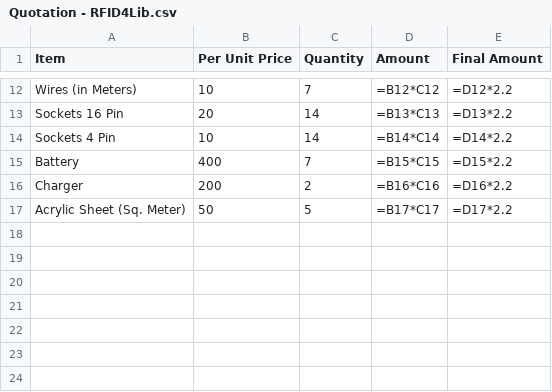
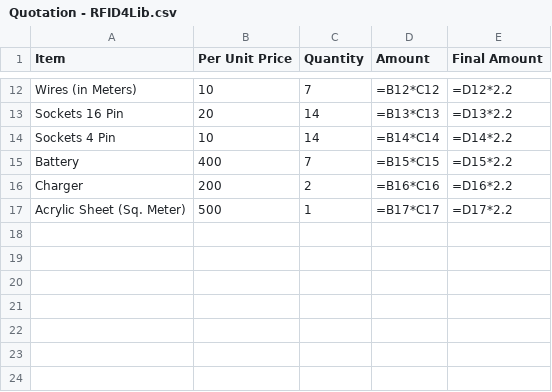
Before and after one commit to Crowned-Eagle/RFID4Lib, a CSV file: References/Quotation - RFID4Lib.csv, drawn as a sheet; only a part is shown, gaps mark what is left out.

Commit message:
Added Tentative Quotation for RFID4Lib Files, DO CHECK

```diff
--- a/References/Quotation - RFID4Lib.csv
+++ b/References/Quotation - RFID4Lib.csv
@@ -16,3 +16,3 @@ Battery,400,7,=B15*C15,=D15*2.2
 Charger,200,2,=B16*C16,=D16*2.2
-Acrylic Sheet (Sq. Meter),50,5,=B17*C17,=D17*2.2
+Acrylic Sheet (Sq. Meter),500,1,=B17*C17,=D17*2.2
 ,,,,
```
Also changed, not shown: 2 other files.
